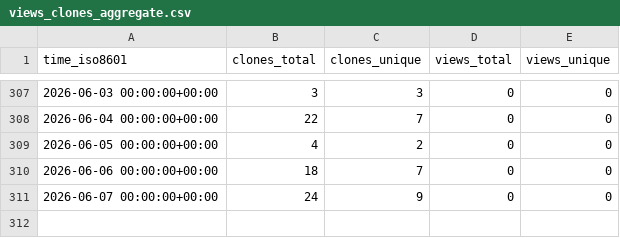
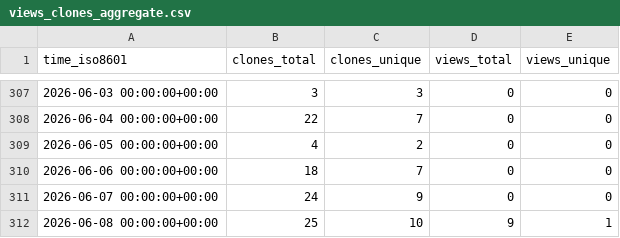
Before and after one commit to peff74/ESP32_TFA_Drop_Rain_Gauge_Decoder, a CSV file: peff74/ESP32_TFA_Drop_Rain_Gauge_Decoder/ghrs-data/views_clones_aggregate.csv, drawn as a sheet; only a part is shown, gaps mark what is left out; the diff names each change by its address in the sheet, - before the commit and + after, or states it on an @@ line.

```diff
--- a/peff74/ESP32_TFA_Drop_Rain_Gauge_Decoder/ghrs-data/views_clones_aggregate.csv
+++ b/peff74/ESP32_TFA_Drop_Rain_Gauge_Decoder/ghrs-data/views_clones_aggregate.csv
+row 312: 2026-06-08 00:00:00+00:00 | 25 | 10 | 9 | 1
```
Also changed, not shown: 1 other file.
